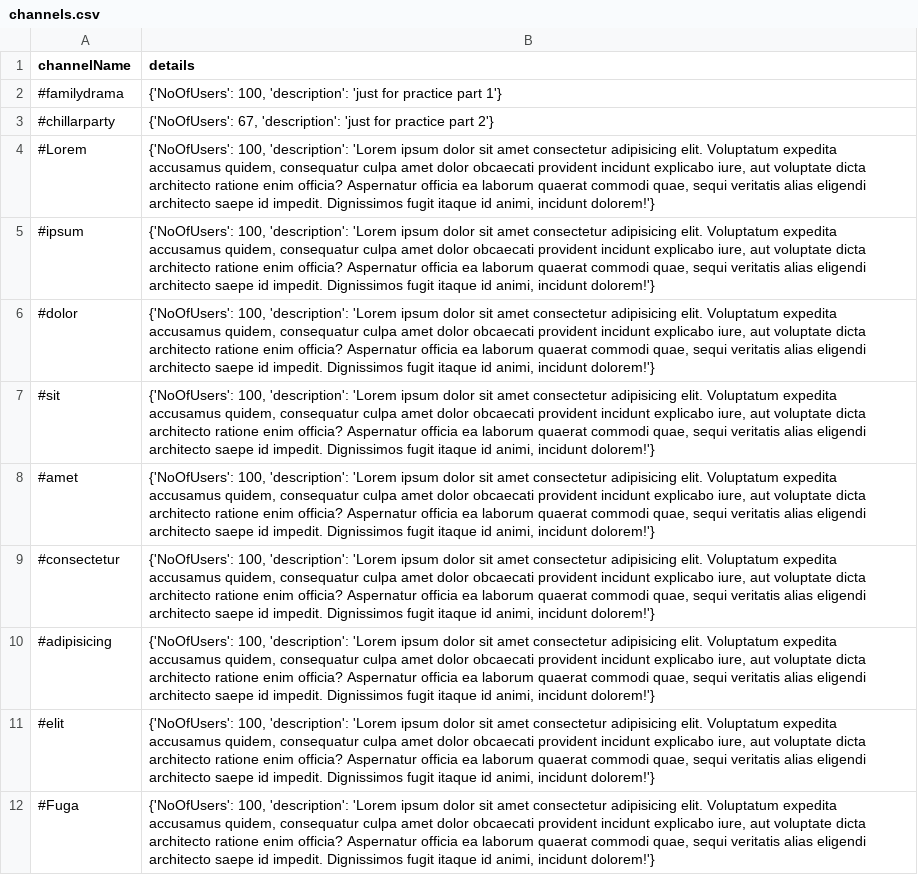
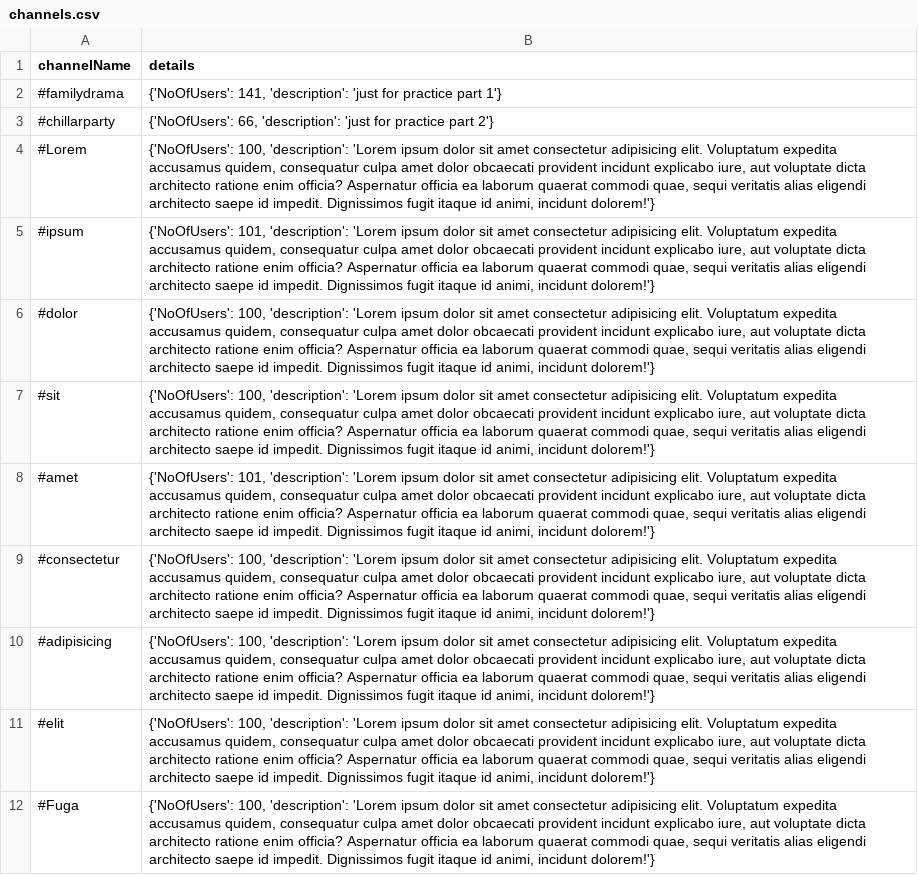
Before and after one commit to inomesh/Flack, a CSV file: channels.csv, drawn as a sheet; only a part is shown.

Commit message:
added join channel functionality with csv updation
includes:- Join Button functionality with csv, cleaned some junks.

```diff
--- a/channels.csv
+++ b/channels.csv
@@ -1,9 +1,9 @@
 channelName,details
-#familydrama,"{'NoOfUsers': 100, 'description': 'just for practice part 1'}"
-#chillarparty,"{'NoOfUsers': 67, 'description': 'just for practice part 2'}"
+#familydrama,"{'NoOfUsers': 141, 'description': 'just for practice part 1'}"
+#chillarparty,"{'NoOfUsers': 66, 'description': 'just for practice part 2'}"
 #Lorem,"{'NoOfUsers': 100, 'description': 'Lorem ipsum dolor sit amet consectetur adipisicing elit. Voluptatum expedita accusamus quidem, consequatur culpa amet dolor obcaecati provident incidunt explicabo iure, aut voluptate dicta architecto ratione enim officia? Aspernatur officia ea laborum quaerat commodi quae, sequi veritatis alias eligendi architecto saepe id impedit. Dignissimos fugit itaque id animi, incidunt dolorem!'}"
-#ipsum,"{'NoOfUsers': 100, 'description': 'Lorem ipsum dolor sit amet consectetur adipisicing elit. Voluptatum expedita accusamus quidem, consequatur culpa amet dolor obcaecati provident incidunt explicabo iure, aut voluptate dicta architecto ratione enim officia? Aspernatur officia ea laborum quaerat commodi quae, sequi veritatis alias eligendi architecto saepe id impedit. Dignissimos fugit itaque id animi, incidunt dolorem!'}"
+#ipsum,"{'NoOfUsers': 101, 'description': 'Lorem ipsum dolor sit amet consectetur adipisicing elit. Voluptatum expedita accusamus quidem, consequatur culpa amet dolor obcaecati provident incidunt explicabo iure, aut voluptate dicta architecto ratione enim officia? Aspernatur officia ea laborum quaerat commodi quae, sequi veritatis alias eligendi architecto saepe id impedit. Dignissimos fugit itaque id animi, incidunt dolorem!'}"
 #dolor,"{'NoOfUsers': 100, 'description': 'Lorem ipsum dolor sit amet consectetur adipisicing elit. Voluptatum expedita accusamus quidem, consequatur culpa amet dolor obcaecati provident incidunt explicabo iure, aut voluptate dicta architecto ratione enim officia? Aspernatur officia ea laborum quaerat commodi quae, sequi veritatis alias eligendi architecto saepe id impedit. Dignissimos fugit itaque id animi, incidunt dolorem!'}"
 #sit,"{'NoOfUsers': 100, 'description': 'Lorem ipsum dolor sit amet consectetur adipisicing elit. Voluptatum expedita accusamus quidem, consequatur culpa amet dolor obcaecati provident incidunt explicabo iure, aut voluptate dicta architecto ratione enim officia? Aspernatur officia ea laborum quaerat commodi quae, sequi veritatis alias eligendi architecto saepe id impedit. Dignissimos fugit itaque id animi, incidunt dolorem!'}"
-#amet,"{'NoOfUsers': 100, 'description': 'Lorem ipsum dolor sit amet consectetur adipisicing elit. Voluptatum expedita accusamus quidem, consequatur culpa amet dolor obcaecati provident incidunt explicabo iure, aut voluptate dicta architecto ratione enim officia? Aspernatur officia ea laborum quaerat commodi quae, sequi veritatis alias eligendi architecto saepe id impedit. Dignissimos fugit itaque id animi, incidunt dolorem!'}"
+#amet,"{'NoOfUsers': 101, 'description': 'Lorem ipsum dolor sit amet consectetur adipisicing elit. Voluptatum expedita accusamus quidem, consequatur culpa amet dolor obcaecati provident incidunt explicabo iure, aut voluptate dicta architecto ratione enim officia? Aspernatur officia ea laborum quaerat commodi quae, sequi veritatis alias eligendi architecto saepe id impedit. Dignissimos fugit itaque id animi, incidunt dolorem!'}"
 #consectetur,"{'NoOfUsers': 100, 'description': 'Lorem ipsum dolor sit amet consectetur adipisicing elit. Voluptatum expedita accusamus quidem, consequatur culpa amet dolor obcaecati provident incidunt explicabo iure, aut voluptate dicta architecto ratione enim officia? Aspernatur officia ea laborum quaerat commodi quae, sequi veritatis alias eligendi architecto saepe id impedit. Dignissimos fugit itaque id animi, incidunt dolorem!'}"
```
Also changed, not shown: 6 other files.
